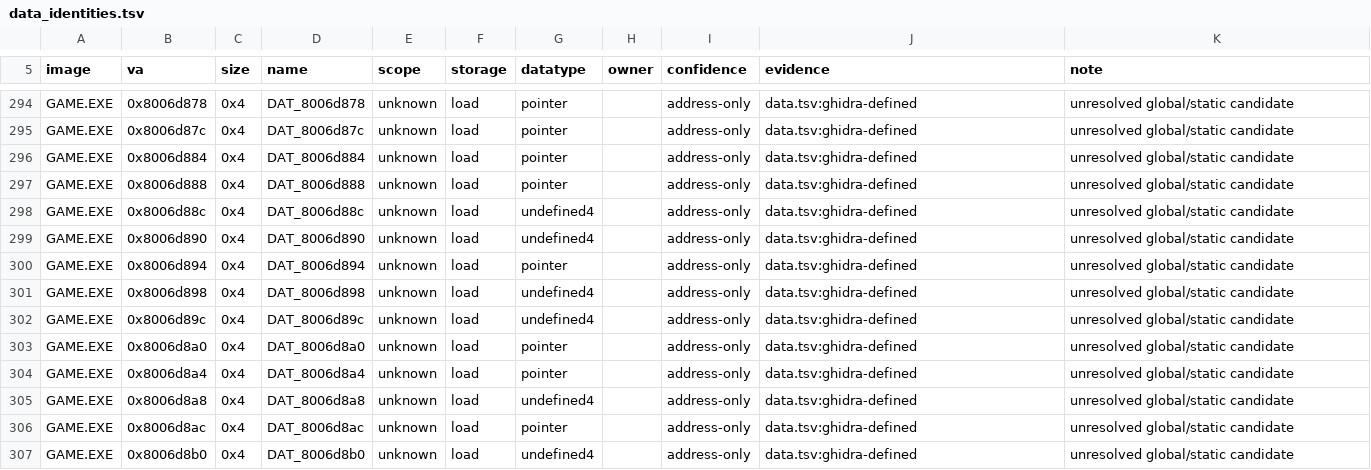
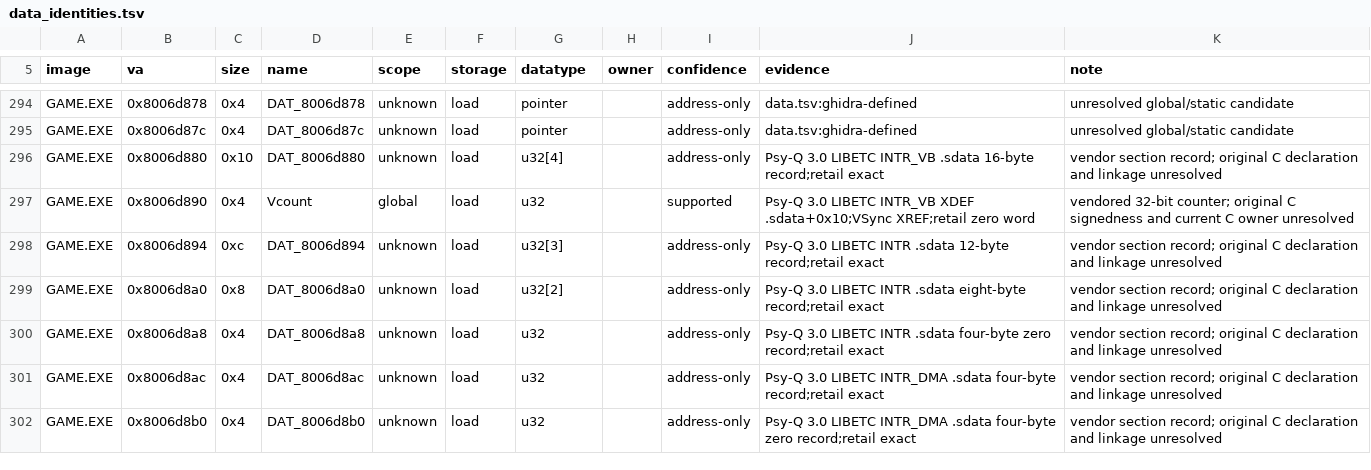
Before and after one commit to sushi-shi/kings-field-2-decomp, a TSV file: config/retail/data_identities.tsv, drawn as a sheet; only a part is shown, gaps mark what is left out; the diff covers the shown part only.

```diff
--- a/config/retail/data_identities.tsv
+++ b/config/retail/data_identities.tsv
@@ -295,13 +295,8 @@ GAME.EXE	0x8006d878	0x4	DAT_8006d878	unknown	load	pointer		address-only	data.tsv
 GAME.EXE	0x8006d87c	0x4	DAT_8006d87c	unknown	load	pointer		address-only	data.tsv:ghidra-defined	unresolved global/static candidate
-GAME.EXE	0x8006d884	0x4	DAT_8006d884	unknown	load	pointer		address-only	data.tsv:ghidra-defined	unresolved global/static candidate
-GAME.EXE	0x8006d888	0x4	DAT_8006d888	unknown	load	pointer		address-only	data.tsv:ghidra-defined	unresolved global/static candidate
-GAME.EXE	0x8006d88c	0x4	DAT_8006d88c	unknown	load	undefined4		address-only	data.tsv:ghidra-defined	unresolved global/static candidate
-GAME.EXE	0x8006d890	0x4	DAT_8006d890	unknown	load	undefined4		address-only	data.tsv:ghidra-defined	unresolved global/static candidate
-GAME.EXE	0x8006d894	0x4	DAT_8006d894	unknown	load	pointer		address-only	data.tsv:ghidra-defined	unresolved global/static candidate
-GAME.EXE	0x8006d898	0x4	DAT_8006d898	unknown	load	undefined4		address-only	data.tsv:ghidra-defined	unresolved global/static candidate
-GAME.EXE	0x8006d89c	0x4	DAT_8006d89c	unknown	load	undefined4		address-only	data.tsv:ghidra-defined	unresolved global/static candidate
-GAME.EXE	0x8006d8a0	0x4	DAT_8006d8a0	unknown	load	pointer		address-only	data.tsv:ghidra-defined	unresolved global/static candidate
-GAME.EXE	0x8006d8a4	0x4	DAT_8006d8a4	unknown	load	pointer		address-only	data.tsv:ghidra-defined	unresolved global/static candidate
-GAME.EXE	0x8006d8a8	0x4	DAT_8006d8a8	unknown	load	undefined4		address-only	data.tsv:ghidra-defined	unresolved global/static candidate
-GAME.EXE	0x8006d8ac	0x4	DAT_8006d8ac	unknown	load	pointer		address-only	data.tsv:ghidra-defined	unresolved global/static candidate
-GAME.EXE	0x8006d8b0	0x4	DAT_8006d8b0	unknown	load	undefined4		address-only	data.tsv:ghidra-defined	unresolved global/static candidate
+GAME.EXE	0x8006d880	0x10	DAT_8006d880	unknown	load	u32[4]		address-only	Psy-Q 3.0 LIBETC INTR_VB .sdata 16-byte record;retail exact	vendor section record; original C declaration and linkage unresolved
+GAME.EXE	0x8006d890	0x4	Vcount	global	load	u32		supported	Psy-Q 3.0 LIBETC INTR_VB XDEF .sdata+0x10;VSync XREF;retail zero word	vendored 32-bit counter; original C signedness and current C owner unresolved
+GAME.EXE	0x8006d894	0xc	DAT_8006d894	unknown	load	u32[3]		address-only	Psy-Q 3.0 LIBETC INTR .sdata 12-byte record;retail exact	vendor section record; original C declaration and linkage unresolved
+GAME.EXE	0x8006d8a0	0x8	DAT_8006d8a0	unknown	load	u32[2]		address-only	Psy-Q 3.0 LIBETC INTR .sdata eight-byte record;retail exact	vendor section record; original C declaration and linkage unresolved
+GAME.EXE	0x8006d8a8	0x4	DAT_8006d8a8	unknown	load	u32		address-only	Psy-Q 3.0 LIBETC INTR .sdata four-byte zero record;retail exact	vendor section record; original C declaration and linkage unresolved
+GAME.EXE	0x8006d8ac	0x4	DAT_8006d8ac	unknown	load	u32		address-only	Psy-Q 3.0 LIBETC INTR_DMA .sdata four-byte record;retail exact	vendor section record; original C declaration and linkage unresolved
+GAME.EXE	0x8006d8b0	0x4	DAT_8006d8b0	unknown	load	u32		address-only	Psy-Q 3.0 LIBETC INTR_DMA .sdata four-byte zero record;retail exact	vendor section record; original C declaration and linkage unresolved
```
Also changed, not shown: 4 added rows, 3 removed rows and 4 edited cells elsewhere in this file, config/retail/data.tsv, 16 other files.
